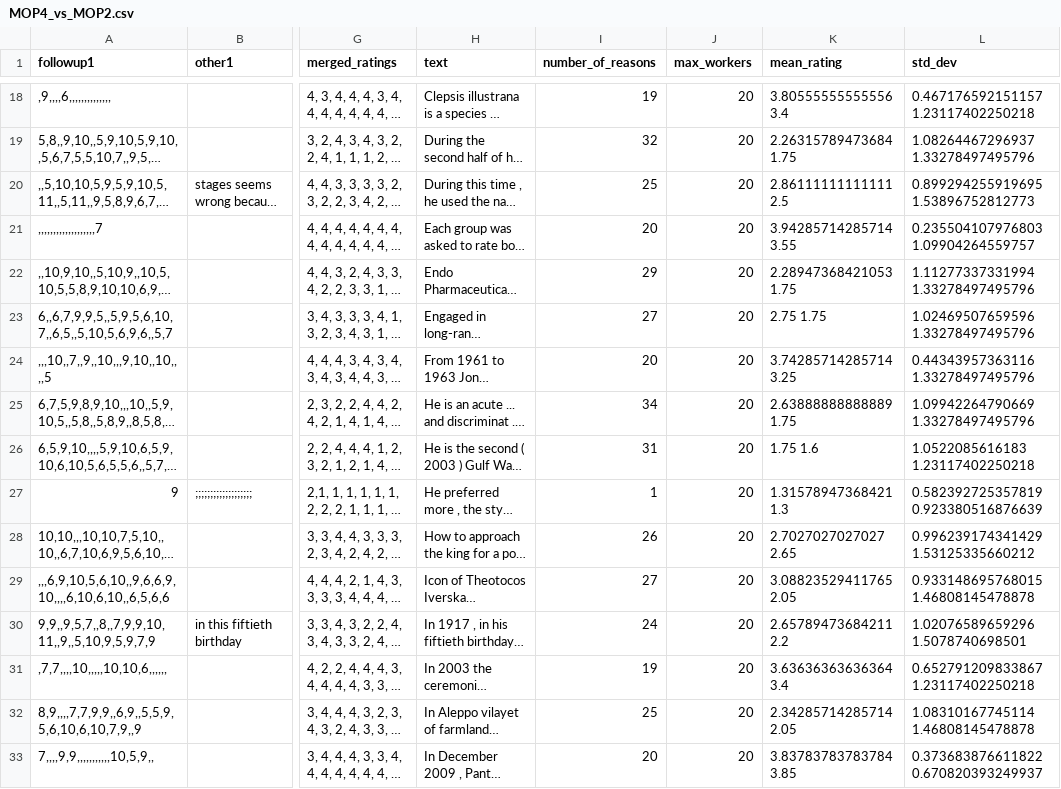
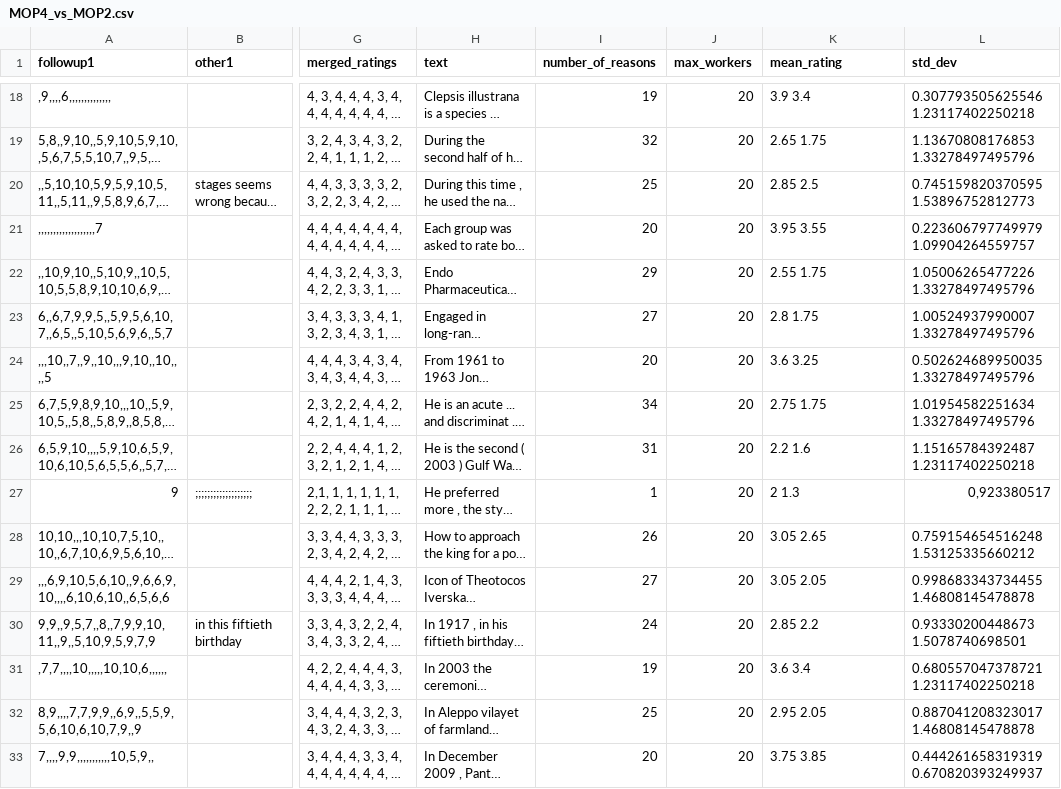
Before and after one commit to ancadumitrache/CrowdTruth-grammatical-correctness, a CSV file: data/MOP4_vs_MOP2.csv, drawn as a sheet; only a part is shown, gaps mark what is left out; long unchanged cells end in …; the diff covers the shown part only; the diff names each change by its address in the sheet, - before the commit and + after, or states it on an @@ line.

Commit message:
workers std_dev & mean mop2 mop4

```diff
--- a/data/MOP4_vs_MOP2.csv
+++ b/data/MOP4_vs_MOP2.csv
-K18 (mean_rating): 3.80555555555556 3.4
+K18 (mean_rating): 3.9 3.4
-L18 (std_dev): 0.467176592151157 1.23117402250218
+L18 (std_dev): 0.307793505625546 1.23117402250218
-K19 (mean_rating): 2.26315789473684 1.75
+K19 (mean_rating): 2.65 1.75
-L19 (std_dev): 1.08264467296937 1.33278497495796
+L19 (std_dev): 1.13670808176853 1.33278497495796
-K20 (mean_rating): 2.86111111111111 2.5
+K20 (mean_rating): 2.85 2.5
-L20 (std_dev): 0.899294255919695 1.53896752812773
+L20 (std_dev): 0.745159820370595 1.53896752812773
-K21 (mean_rating): 3.94285714285714 3.55
+K21 (mean_rating): 3.95 3.55
-L21 (std_dev): 0.235504107976803 1.09904264559757
+L21 (std_dev): 0.223606797749979 1.09904264559757
-K22 (mean_rating): 2.28947368421053 1.75
+K22 (mean_rating): 2.55 1.75
-L22 (std_dev): 1.11277337331994 1.33278497495796
+L22 (std_dev): 1.05006265477226 1.33278497495796
-K23 (mean_rating): 2.75 1.75
+K23 (mean_rating): 2.8 1.75
-L23 (std_dev): 1.02469507659596 1.33278497495796
+L23 (std_dev): 1.00524937990007 1.33278497495796
-K24 (mean_rating): 3.74285714285714 3.25
+K24 (mean_rating): 3.6 3.25
-L24 (std_dev): 0.44343957363116 1.33278497495796
+L24 (std_dev): 0.502624689950035 1.33278497495796
-K25 (mean_rating): 2.63888888888889 1.75
+K25 (mean_rating): 2.75 1.75
-L25 (std_dev): 1.09942264790669 1.33278497495796
+L25 (std_dev): 1.01954582251634 1.33278497495796
-K26 (mean_rating): 1.75 1.6
+K26 (mean_rating): 2.2 1.6
-L26 (std_dev): 1.0522085616183 1.23117402250218
+L26 (std_dev): 1.15165784392487 1.23117402250218
-K27 (mean_rating): 1.31578947368421 1.3
+K27 (mean_rating): 2 1.3
-L27 (std_dev): 0.582392725357819 0.923380516876639
+L27 (std_dev): 0,923380517
-K28 (mean_rating): 2.7027027027027 2.65
+K28 (mean_rating): 3.05 2.65
-L28 (std_dev): 0.996239174341429 1.53125335660212
+L28 (std_dev): 0.759154654516248 1.53125335660212
-K29 (mean_rating): 3.08823529411765 2.05
+K29 (mean_rating): 3.05 2.05
-L29 (std_dev): 0.933148695768015 1.46808145478878
+L29 (std_dev): 0.998683343734455 1.46808145478878
-K30 (mean_rating): 2.65789473684211 2.2
+K30 (mean_rating): 2.85 2.2
-L30 (std_dev): 1.02076589659296 1.5078740698501
+L30 (std_dev): 0.93330200448673 1.5078740698501
-K31 (mean_rating): 3.63636363636364 3.4
+K31 (mean_rating): 3.6 3.4
-L31 (std_dev): 0.652791209833867 1.23117402250218
+L31 (std_dev): 0.680557047378721 1.23117402250218
-K32 (mean_rating): 2.34285714285714 2.05
+K32 (mean_rating): 2.95 2.05
-L32 (std_dev): 1.08310167745114 1.46808145478878
+L32 (std_dev): 0.887041208323017 1.46808145478878
-K33 (mean_rating): 3.83783783783784 3.85
+K33 (mean_rating): 3.75 3.85
-L33 (std_dev): 0.373683876611822 0.670820393249937
+L33 (std_dev): 0.444261658319319 0.670820393249937
```
Also changed, not shown: 146 edited cells elsewhere in this file, 4 other files.
